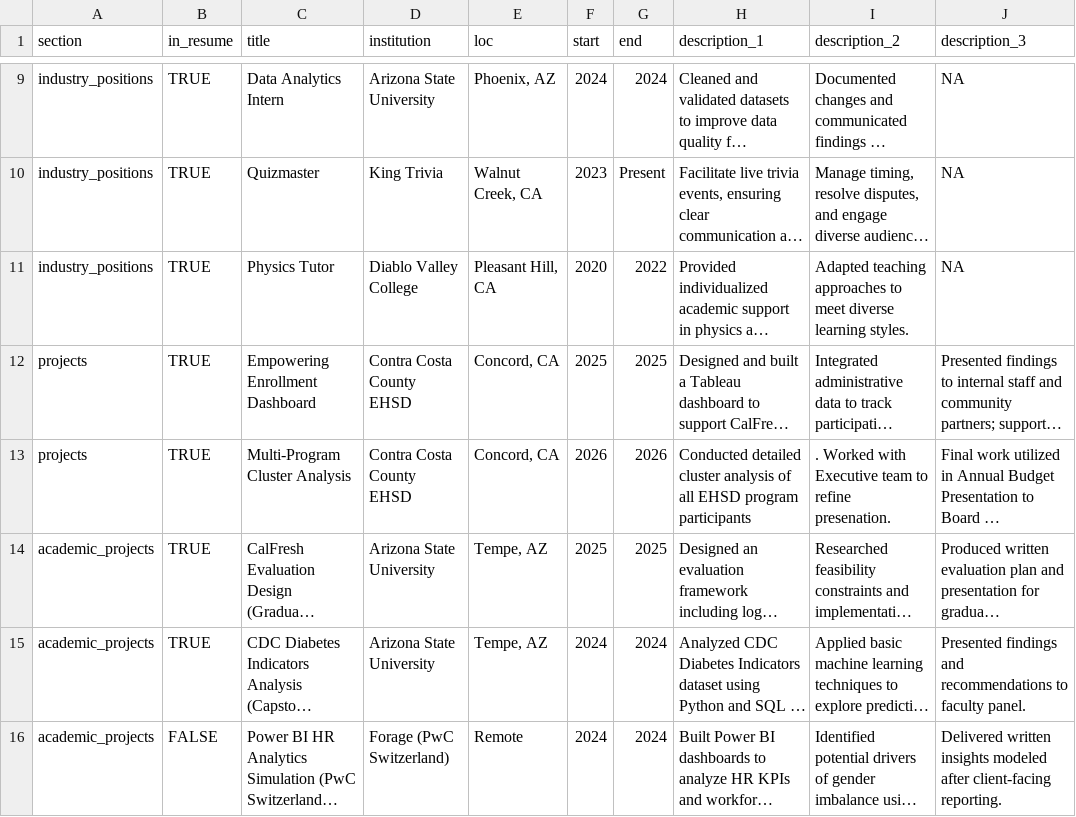
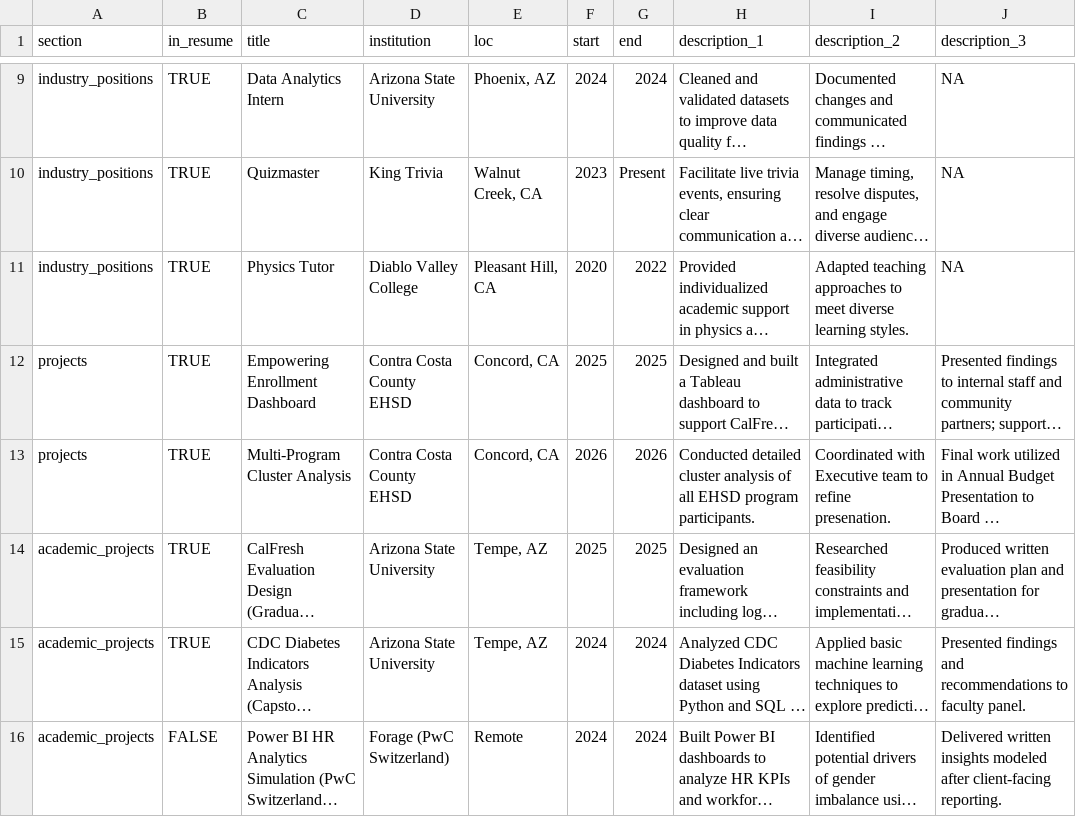
Before and after one commit to aaron13g/cv, a CSV file: positions.csv, drawn as a sheet; only a part is shown, gaps mark what is left out; long unchanged cells end in …; the diff names each change by its address in the sheet, - before the commit and + after, or states it on an @@ line.

Commit message:
Update positions.csv

```diff
--- a/positions.csv
+++ b/positions.csv
-H13 (description_1): …EHSD program participants
+H13 (description_1): …EHSD program participants.
-I13 (description_2): . Worked with Executive…
+I13 (description_2): Coordinated with Executive…
```
